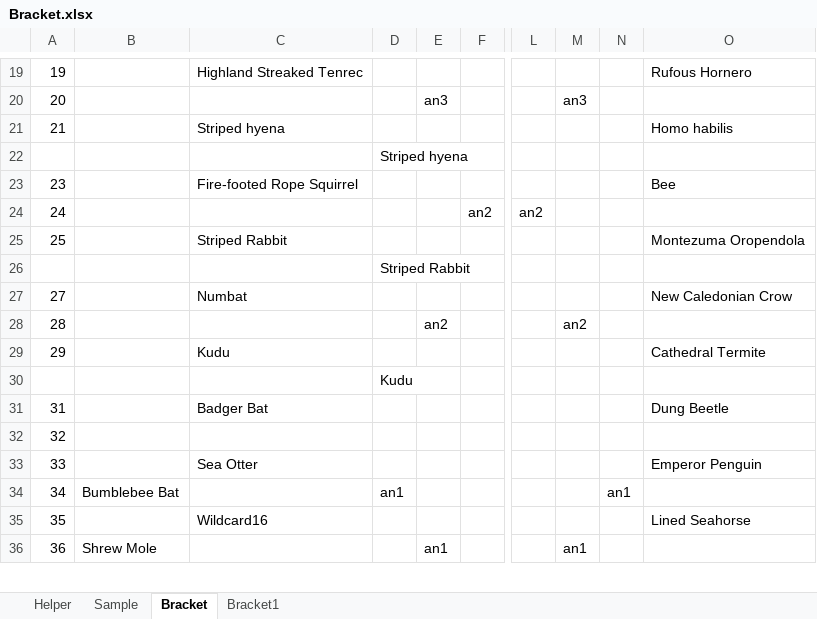
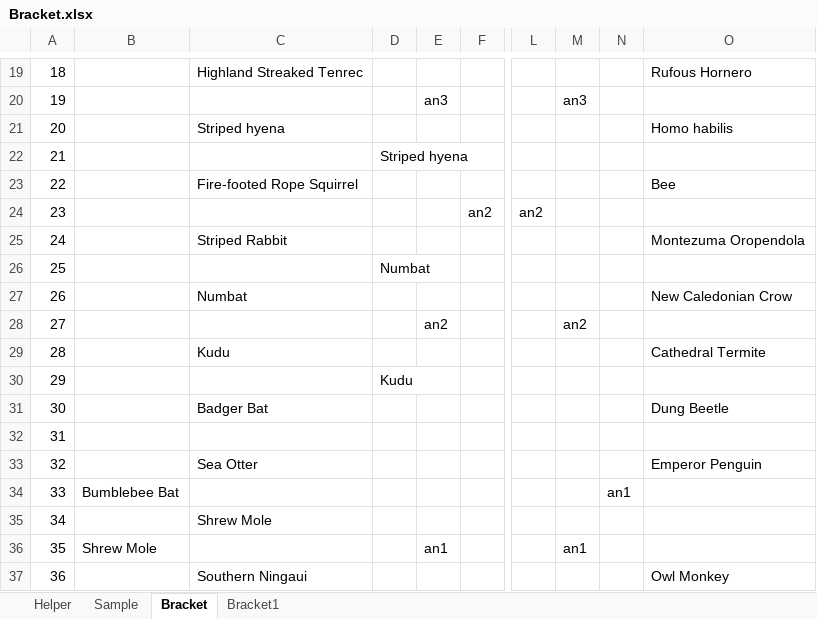
Before and after one commit to kas2332/Mam, an Excel workbook: Bracket.xlsx, sheet Bracket, drawn as a sheet; only a part is shown, gaps mark what is left out; values as stored, in another font and other column widths than the file's, no borders; removed rows and columns are numbered as before the commit, all else as after; rows hold the shown columns only; the diff covers the shown part only; the diff names each change by its address in the sheet, - before the commit and + after, or states it on an @@ line.

```diff
--- a/Bracket.xlsx (sheet Bracket)
+++ b/Bracket.xlsx (sheet Bracket)
-A19: 19
+A19: 18
-A20: 20
+A20: 19
+row 21: 20 |  | Striped hyena |  |  |  |  |  |  | Homo habilis
-C22: Striped hyena
+C22: (empty)
-D22: (empty)
+D22: Striped hyena
-O22: Homo habilis
+O22: (empty)
-row 22:  |  |  | Striped hyena
-A23: 23
+A23: 22
-A24: 24
+A24: 23
+row 25: 24 |  | Striped Rabbit |  |  |  |  |  |  | Montezuma Oropendola
-C26: Striped Rabbit
+C26: (empty)
-D26: (empty)
+D26: Numbat
-O26: Montezuma Oropendola
+O26: (empty)
-row 26:  |  |  | Striped Rabbit
-A27: 27
+A27: 26
-A28: 28
+A28: 27
+row 29: 28 |  | Kudu |  |  |  |  |  |  | Cathedral Termite
-C30: Kudu
+C30: (empty)
-D30: (empty)
+D30: Kudu
-O30: Cathedral Termite
+O30: (empty)
-row 30:  |  |  | Kudu
-A31: 31
+A31: 30
-A32: 32
+A32: 31
-A33: 33
+A33: 32
+row 34: 33 | Bumblebee Bat |  |  |  |  |  |  | an1
-B35: Bumblebee Bat
+B35: (empty)
-C35: (empty)
+C35: Shrew Mole
-D35: an1
+D35: (empty)
-N35: an1
+N35: (empty)
-row 35: 35 |  | Wildcard16 |  |  |  |  |  |  | Lined Seahorse
-A36: 36
+A36: 35
+row 37: 36 |  | Southern Ningaui |  |  |  |  |  |  | Owl Monkey
```
Also changed, not shown: 5 added rows, 6 removed rows and 117 edited cells elsewhere in this sheet, 1 other file.
